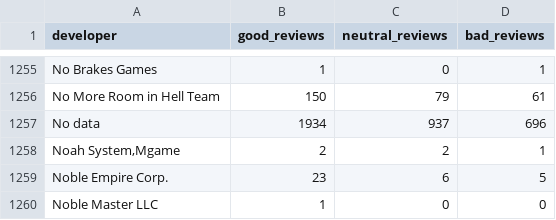
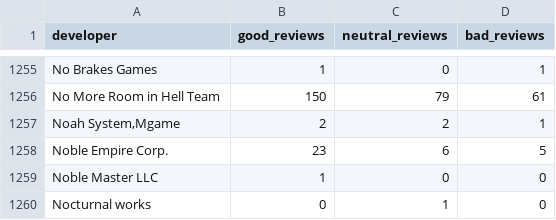
Before and after one commit to AgustinBalcaza/PI-ML-REC-STEAM, a CSV file: data/sentiment_analysis.csv, drawn as a sheet; only a part is shown, gaps mark what is left out; the shorter side is filled out with more unchanged rows.

```diff
--- a/data/sentiment_analysis.csv
+++ b/data/sentiment_analysis.csv
@@ -1256,3 +1256,2 @@ No Brakes Games,1,0,1
 No More Room in Hell Team,150,79,61
-No data,1934,937,696
 "Noah System,Mgame",2,2,1
```
Also changed, not shown: data/UsersRecommend.csv, data/UsersWorstDeveloper.csv.
